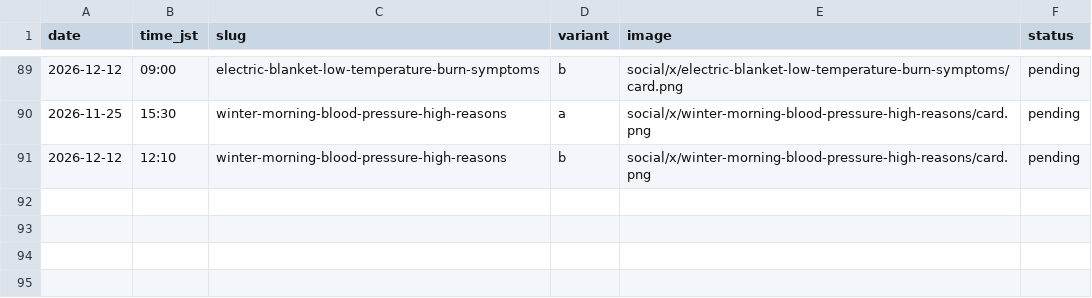
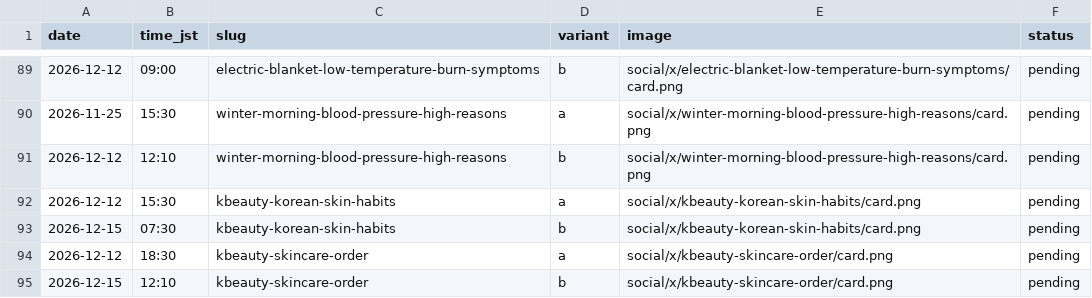
Before and after one commit to leehyosone180603-bot/secondwebsite, a CSV file: social/x/queue.csv, drawn as a sheet; only a part is shown, gaps mark what is left out.

```diff
--- a/social/x/queue.csv
+++ b/social/x/queue.csv
@@ -91 +91,5 @@ date,time_jst,slug,variant,image,status
 2026-12-12,12:10,winter-morning-blood-pressure-high-reasons,b,social/x/winter-morning-blood-pressure-high-reasons/card.png,pending
+2026-12-12,15:30,kbeauty-korean-skin-habits,a,social/x/kbeauty-korean-skin-habits/card.png,pending
+2026-12-15,07:30,kbeauty-korean-skin-habits,b,social/x/kbeauty-korean-skin-habits/card.png,pending
+2026-12-12,18:30,kbeauty-skincare-order,a,social/x/kbeauty-skincare-order/card.png,pending
+2026-12-15,12:10,kbeauty-skincare-order,b,social/x/kbeauty-skincare-order/card.png,pending
```
Also changed, not shown: 17 other files.
